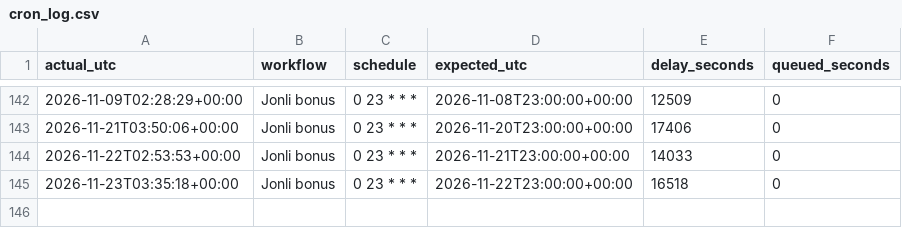
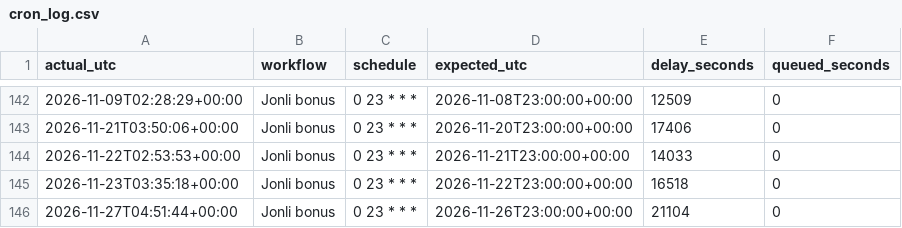
Before and after one commit to Ilkhomjoon/FPLUzbekistan, a CSV file: data/cron_log.csv, drawn as a sheet; only a part is shown, gaps mark what is left out.

```diff
--- a/data/cron_log.csv
+++ b/data/cron_log.csv
@@ -145 +145,2 @@ actual_utc,workflow,schedule,expected_utc,delay_seconds,queued_seconds
 2026-11-23T03:35:18+00:00,Jonli bonus,0 23 * * *,2026-11-22T23:00:00+00:00,16518,0
+2026-11-27T04:51:44+00:00,Jonli bonus,0 23 * * *,2026-11-26T23:00:00+00:00,21104,0
```
